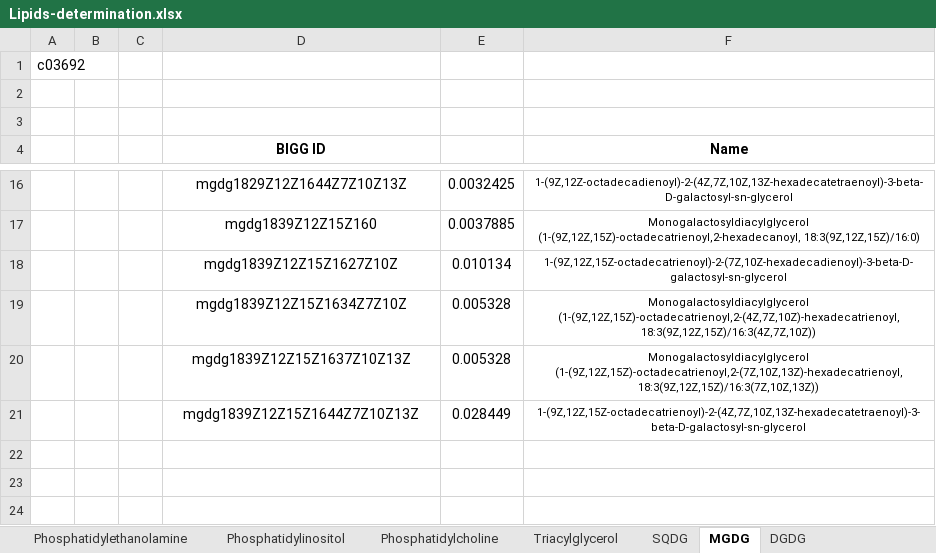
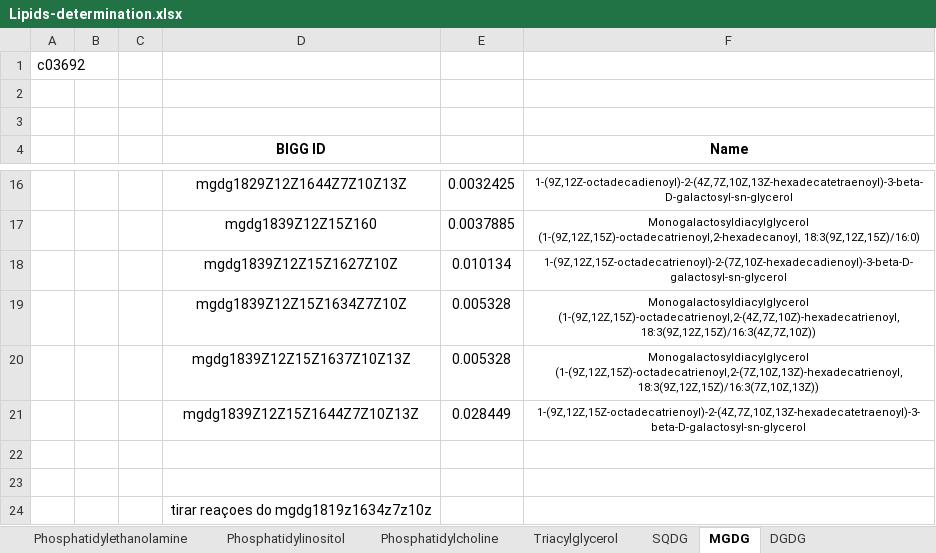
Before and after one commit to Apolinario8/UC_projeto, an Excel workbook: Lipids/Lipids-determination.xlsx, sheet MGDG, drawn as a sheet; only a part is shown, gaps mark what is left out; values as stored, in another font and other column widths than the file's, no borders; the diff names each change by its address in the sheet, - before the commit and + after, or states it on an @@ line.

```diff
--- a/Lipids/Lipids-determination.xlsx (sheet MGDG)
+++ b/Lipids/Lipids-determination.xlsx (sheet MGDG)
+row 22: (empty)
+row 23: (empty)
+row 24:  |  |  | tirar reaçoes do mgdg1819z1634z7z10z
```
Also changed, not shown: sheet Triacylglycerol, sheet Phosphatidylcholine, sheet Phosphatidylglycerol, sheet Phosphatidylinositol, other sheet tabs, 26 other files.
